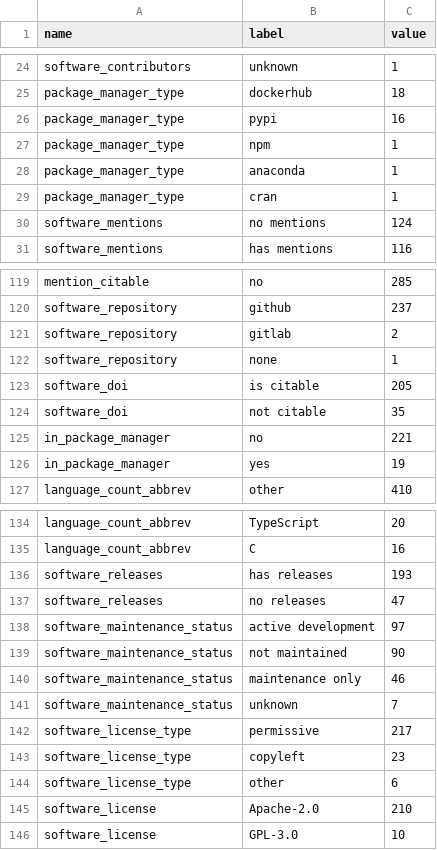
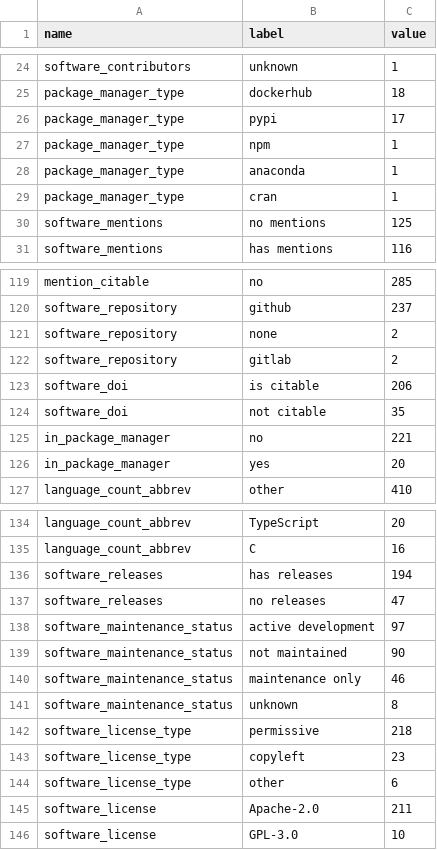
Before and after one commit to jmaassen/RSD-dashboard, a CSV file: data/aggregated_stats.csv, drawn as a sheet; only a part is shown, gaps mark what is left out; the diff covers the shown part only.

```diff
--- a/data/aggregated_stats.csv
+++ b/data/aggregated_stats.csv
@@ -25,3 +25,3 @@ software_contributors, unknown, 1
 package_manager_type, dockerhub, 18
-package_manager_type, pypi, 16
+package_manager_type, pypi, 17
 package_manager_type, npm, 1
@@ -29,3 +29,3 @@ package_manager_type, anaconda, 1
 package_manager_type, cran, 1
-software_mentions, no mentions, 124
+software_mentions, no mentions, 125
 software_mentions, has mentions, 116
@@ -120,8 +120,8 @@ mention_citable, no, 285
 software_repository, github, 237
+software_repository, none, 2
 software_repository, gitlab, 2
-software_repository, none, 1
-software_doi, is citable, 205
+software_doi, is citable, 206
 software_doi, not citable, 35
 in_package_manager, no, 221
-in_package_manager, yes, 19
+in_package_manager, yes, 20
 language_count_abbrev, other, 410
@@ -135,3 +135,3 @@ language_count_abbrev, TypeScript, 20
 language_count_abbrev, C, 16
-software_releases, has releases, 193
+software_releases, has releases, 194
 software_releases, no releases, 47
@@ -140,7 +140,7 @@ software_maintenance_status, not maintained, 90
 software_maintenance_status, maintenance only, 46
-software_maintenance_status, unknown, 7
-software_license_type, permissive, 217
+software_maintenance_status, unknown, 8
+software_license_type, permissive, 218
 software_license_type, copyleft, 23
 software_license_type, other, 6
-software_license, Apache-2.0, 210
+software_license, Apache-2.0, 211
 software_license, GPL-3.0, 10
```
Also changed, not shown: 1 edited cell elsewhere in this file, data/high_level_metrics.csv, 1 other file.
